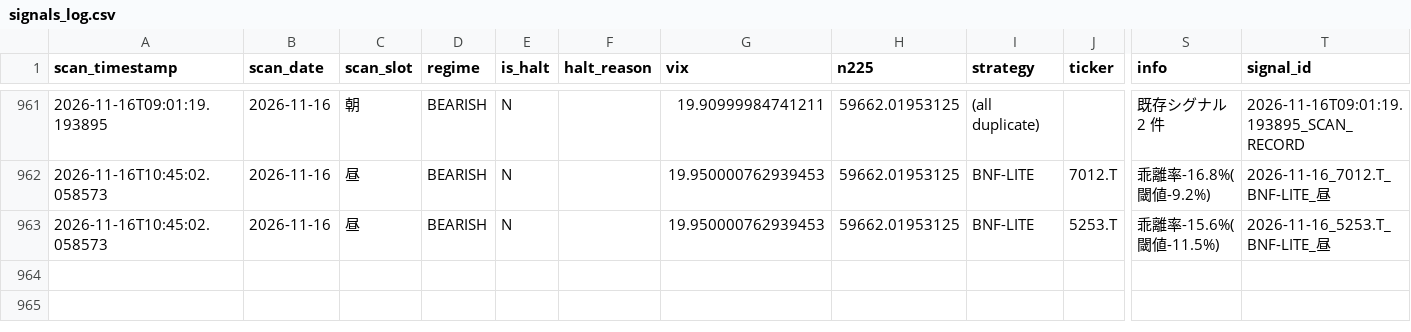
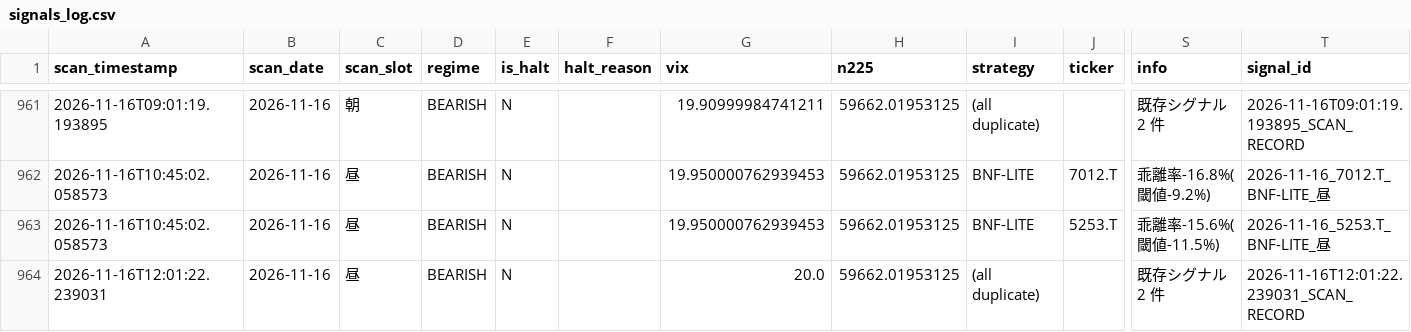
Before and after one commit to oo12takemaru-create/stock-trading-, a CSV file: signals_log.csv, drawn as a sheet; only a part is shown, gaps mark what is left out; rows hold the shown columns only; the diff names each change by its address in the sheet, - before the commit and + after, or states it on an @@ line.

```diff
--- a/signals_log.csv
+++ b/signals_log.csv
+row 964: 2026-11-16T12:01:22.239031 | 2026-11-16 | 昼 | BEARISH | N |  | 20.0 | 59662.01953125 | (all duplicate) |  | 既存シグナル 2 件 | 2026-11-16T12:01:22.239031_SCAN_RECORD
```
